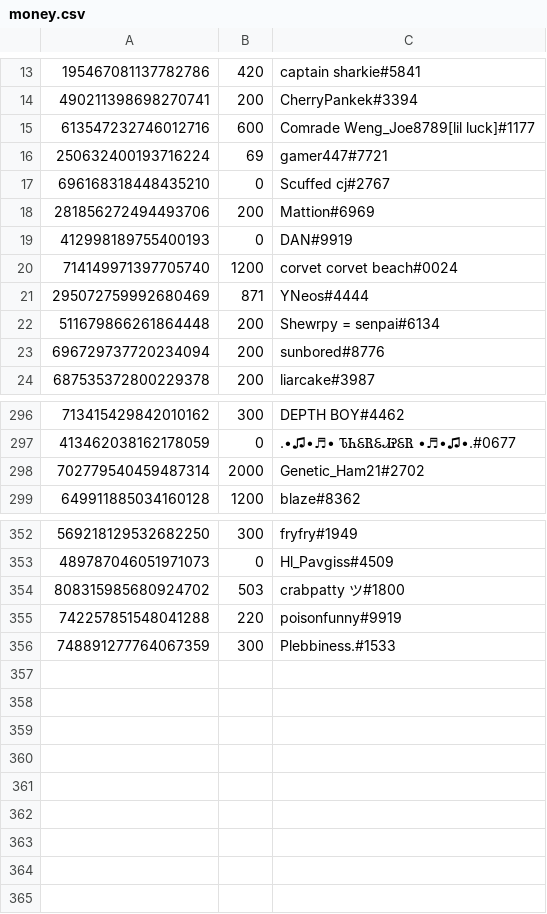
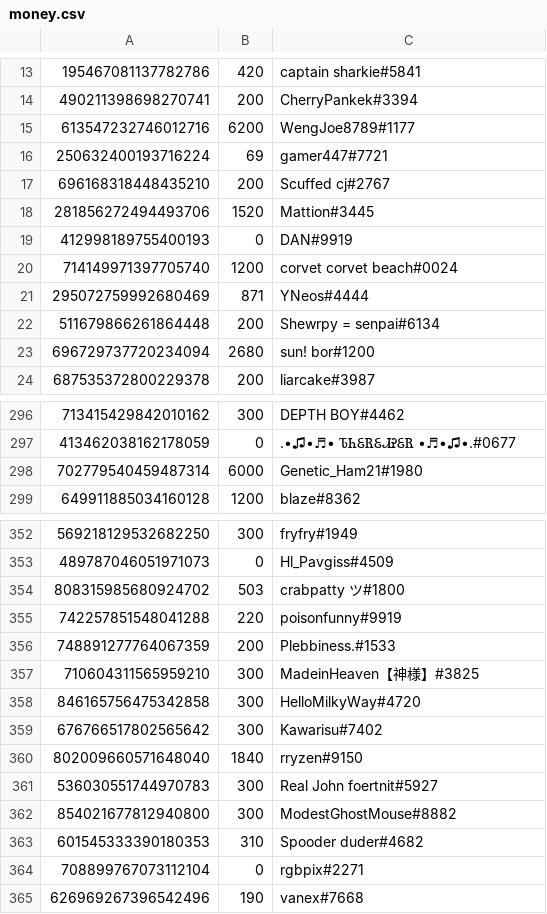
Before and after one commit to LevBernstein/BeardlessBot, a CSV file: resources/money.csv, drawn as a sheet; only a part is shown, gaps mark what is left out; the diff covers the shown part only.

```diff
--- a/resources/money.csv
+++ b/resources/money.csv
@@ -14,6 +14,6 @@
 490211398698270741,200,CherryPankek#3394
-613547232746012716,600,Comrade Weng_Joe8789[lil luck]#1177
+613547232746012716,6200,WengJoe8789#1177
 250632400193716224,69,gamer447#7721
-696168318448435210,0,Scuffed cj#2767
-281856272494493706,200,Mattion#6969
+696168318448435210,200,Scuffed cj#2767
+281856272494493706,1520,Mattion#3445
 412998189755400193,0,DAN#9919
@@ -22,3 +22,3 @@
 511679866261864448,200,Shewrpy = senpai#6134
-696729737720234094,200,sunbored#8776
+696729737720234094,2680,sun! bor#1200
 687535372800229378,200,liarcake#3987
@@ -297,3 +297,3 @@
 413462038162178059,0,.•♫•♬• ᏖᏂᏋᏒᏋᏗᎮᏋᏒ •♬•♫•.#0677
-702779540459487314,2000,Genetic_Ham21#2702
+702779540459487314,6000,Genetic_Ham21#1980
 649911885034160128,1200,blaze#8362
@@ -355,2 +355,11 @@
 742257851548041288,220,poisonfunny#9919
-748891277764067359,300,Plebbiness.#1533
+748891277764067359,200,Plebbiness.#1533
+710604311565959210,300,MadeinHeaven【神様】#3825
+846165756475342858,300,HelloMilkyWay#4720
+676766517802565642,300,Kawarisu#7402
+802009660571648040,1840,rryzen#9150
+536030551744970783,300,Real John foertnit#5927
+854021677812940800,300,ModestGhostMouse#8882
+601545333390180353,310,Spooder duder#4682
+708899767073112104,0,rgbpix#2271
+626969267396542496,190,vanex#7668
```
Also changed, not shown: 18 edited cells elsewhere in this file, 3 other files.
